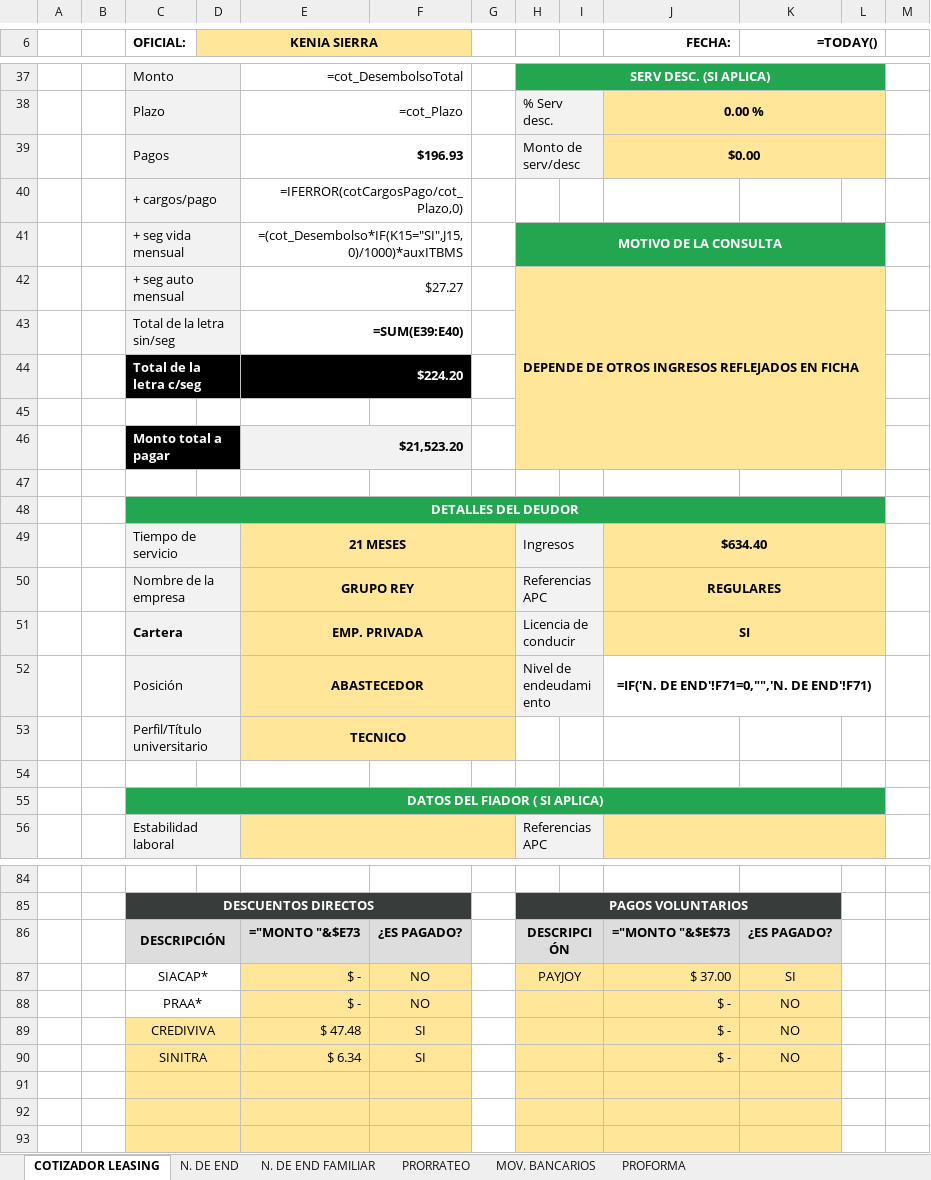
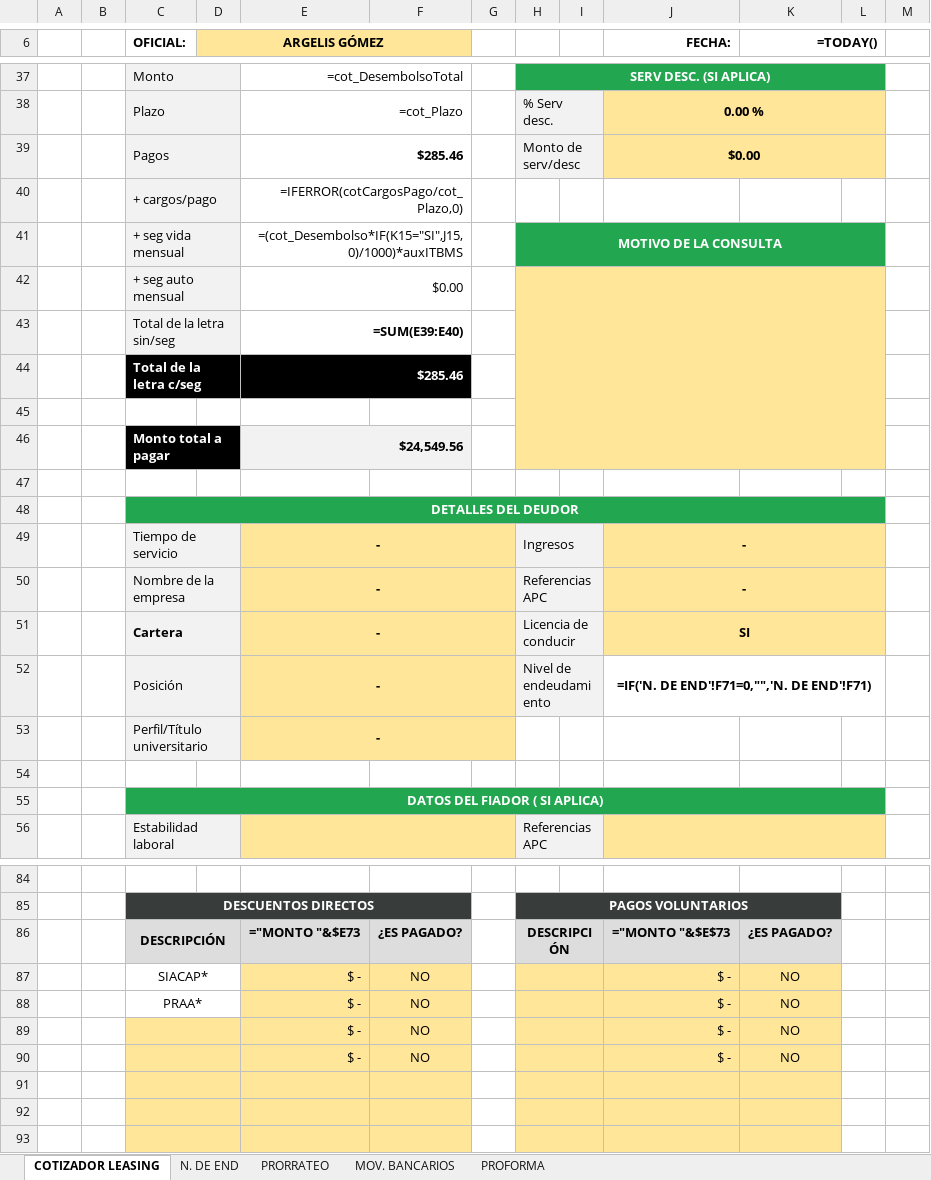
Before and after one commit to AndresRdrgz/PACIFICO, an Excel workbook: static/temp_consultaFideicomiso.xlsx, sheet COTIZADOR LEASING, drawn as a sheet; only a part is shown, gaps mark what is left out; values as stored, in another font and other column widths than the file's, no borders; formulas without a stored value are shown as written; conditional formats not drawn; removed rows and columns are numbered as before the commit, all else as after; the diff covers the shown part only; the diff names each change by its address in the sheet, - before the commit and + after, or states it on an @@ line.

```diff
--- a/static/temp_consultaFideicomiso.xlsx (sheet COTIZADOR LEASING)
+++ b/static/temp_consultaFideicomiso.xlsx (sheet COTIZADOR LEASING)
@@ sheet tab hidden: N. DE END FAMILIAR @@
-D6: KENIA SIERRA
+D6: ARGELIS GÓMEZ
-E39: $196.93
+E39: $285.46
-row 42:  |  | + seg auto mensual |  | $27.27 |  |  | DEPENDE DE OTROS INGRESOS REFLEJADOS EN FICHA
+row 42:  |  | + seg auto mensual |  | $0.00
-E44: $224.20
+E44: $285.46
-E46: $21,523.20
+E46: $24,549.56
-E49: 21 MESES
+E49: -
-J49 (FECHA:): $634.40
+J49 (FECHA:): -
-E50: GRUPO REY
+E50: -
-J50 (FECHA:): REGULARES
+J50 (FECHA:): -
-E51: EMP. PRIVADA
+E51: -
-E52: ABASTECEDOR
+E52: -
-E53: TECNICO
+E53: -
-H87: PAYJOY
+H87: (empty)
-J87 (FECHA:): $ 37.00
+J87 (FECHA:): $ -
-K87 (=TODAY()): SI
+K87 (=TODAY()): NO
-row 89:  |  | CREDIVIVA |  | $ 47.48 | SI |  |  |  | $ - | NO
-row 90:  |  | SINITRA |  | $ 6.34 | SI |  |  |  | $ - | NO
+row 89:  |  |  |  | $ - | NO |  |  |  | $ - | NO
+row 90:  |  |  |  | $ - | NO |  |  |  | $ - | NO
```
Also changed, not shown: 1 added row, 1 removed row and 15 edited cells elsewhere in this sheet, 8 other files.
